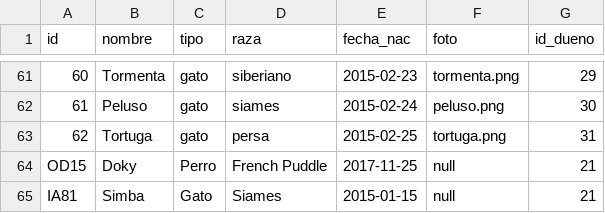
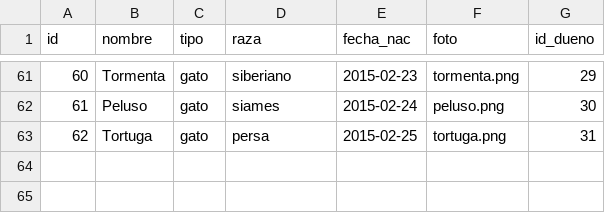
Before and after one commit to TaizRuiz/Proyecto-POO-parcial1-grupo8, a CSV file: ProyectoFXML/archivos/mascotas.csv, drawn as a sheet; only a part is shown, gaps mark what is left out; the diff names each change by its address in the sheet, - before the commit and + after, or states it on an @@ line.

```diff
--- a/ProyectoFXML/archivos/mascotas.csv
+++ b/ProyectoFXML/archivos/mascotas.csv
-row 64: OD15 | Doky | Perro | French Puddle | 2017-11-25 | null | 21
-row 65: IA81 | Simba | Gato | Siames | 2015-01-15 | null | 21
```
Also changed, not shown: ProyectoFXML/archivos/dueños.csv, 5 other files.
